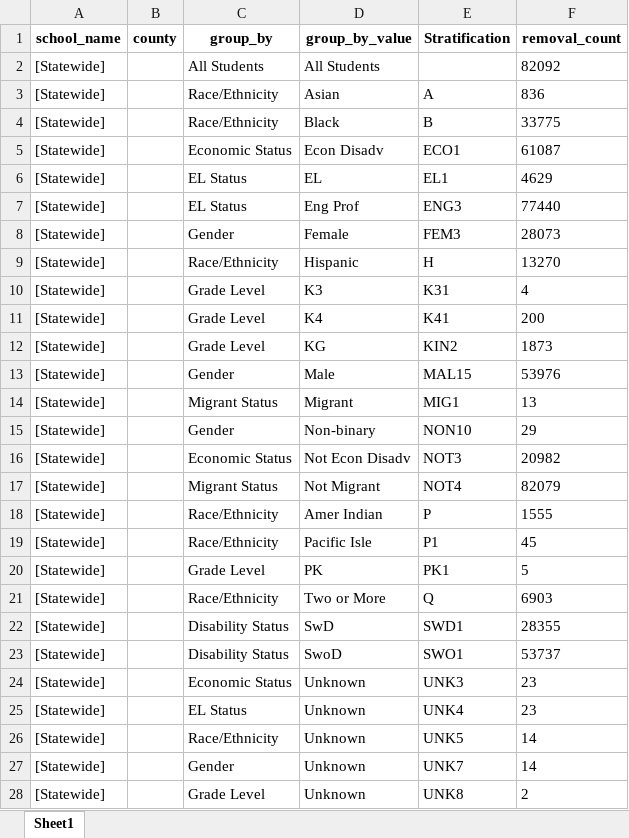
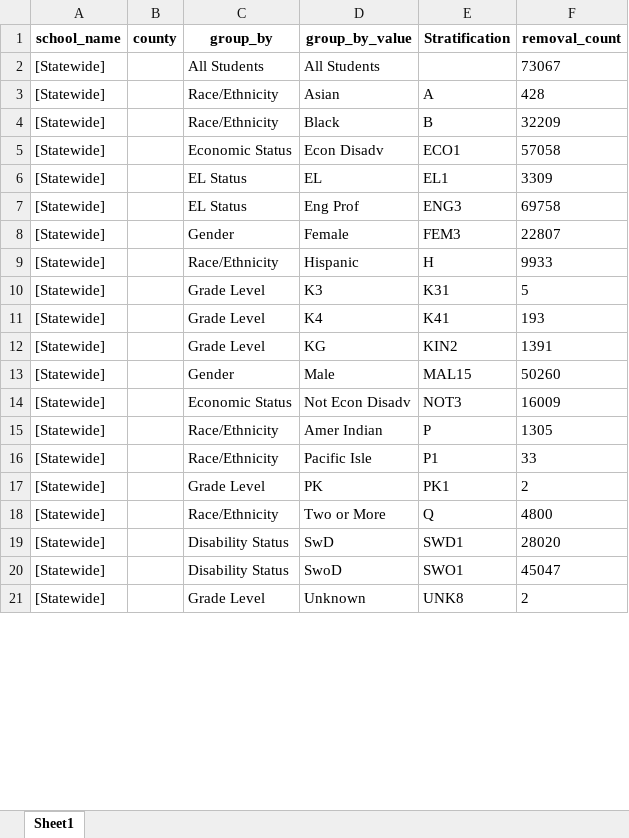
Before and after one commit to shaazanaam/__PP9Transformation__, an Excel workbook: statewide_data.xlsx, sheet Sheet1, drawn as a sheet; only a part is shown; values as stored, in another font and other column widths than the file's, no borders; removed rows and columns are numbered as before the commit, all else as after; the diff covers the shown part only; the diff names each change by its address in the sheet, - before the commit and + after, or states it on an @@ line.

```diff
--- a/statewide_data.xlsx (sheet Sheet1)
+++ b/statewide_data.xlsx (sheet Sheet1)
-F2 (removal_count): 82092
+F2 (removal_count): 73067
-F3 (removal_count): 836
+F3 (removal_count): 428
-F4 (removal_count): 33775
+F4 (removal_count): 32209
-F5 (removal_count): 61087
+F5 (removal_count): 57058
-F6 (removal_count): 4629
+F6 (removal_count): 3309
-F7 (removal_count): 77440
+F7 (removal_count): 69758
-F8 (removal_count): 28073
+F8 (removal_count): 22807
-F9 (removal_count): 13270
+F9 (removal_count): 9933
-F10 (removal_count): 4
+F10 (removal_count): 5
-F11 (removal_count): 200
+F11 (removal_count): 193
-F12 (removal_count): 1873
+F12 (removal_count): 1391
-F13 (removal_count): 53976
+F13 (removal_count): 50260
-row 14: [Statewide] |  | Migrant Status | Migrant | MIG1 | 13
-row 15: [Statewide] |  | Gender | Non-binary | NON10 | 29
-F14 (removal_count): 20982
+F14 (removal_count): 16009
-row 17: [Statewide] |  | Migrant Status | Not Migrant | NOT4 | 82079
-F15 (removal_count): 1555
+F15 (removal_count): 1305
-F16 (removal_count): 45
+F16 (removal_count): 33
-F17 (removal_count): 5
+F17 (removal_count): 2
-F18 (removal_count): 6903
+F18 (removal_count): 4800
-F19 (removal_count): 28355
+F19 (removal_count): 28020
-F20 (removal_count): 53737
+F20 (removal_count): 45047
-row 24: [Statewide] |  | Economic Status | Unknown | UNK3 | 23
-row 25: [Statewide] |  | EL Status | Unknown | UNK4 | 23
-row 26: [Statewide] |  | Race/Ethnicity | Unknown | UNK5 | 14
-row 27: [Statewide] |  | Gender | Unknown | UNK7 | 14
```
Also changed, not shown: 13 edited cells elsewhere in this sheet, log_data_city.xlsx, log_data_county.xlsx, 21 other files.
